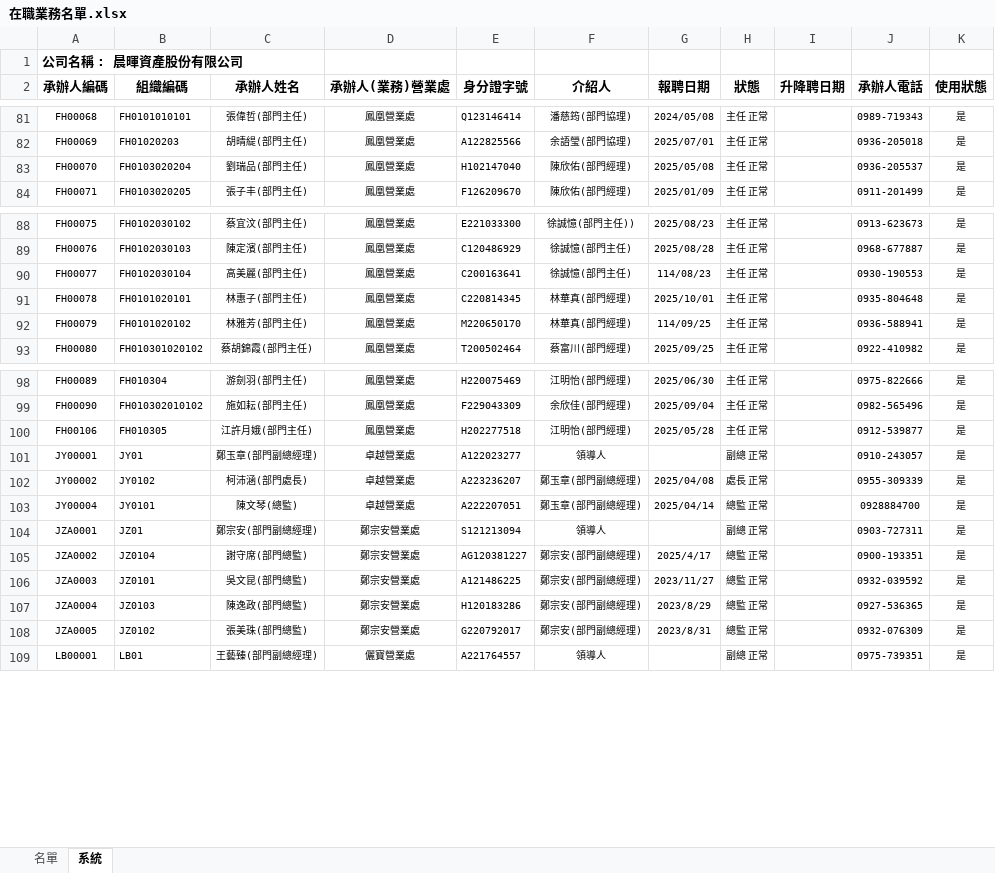
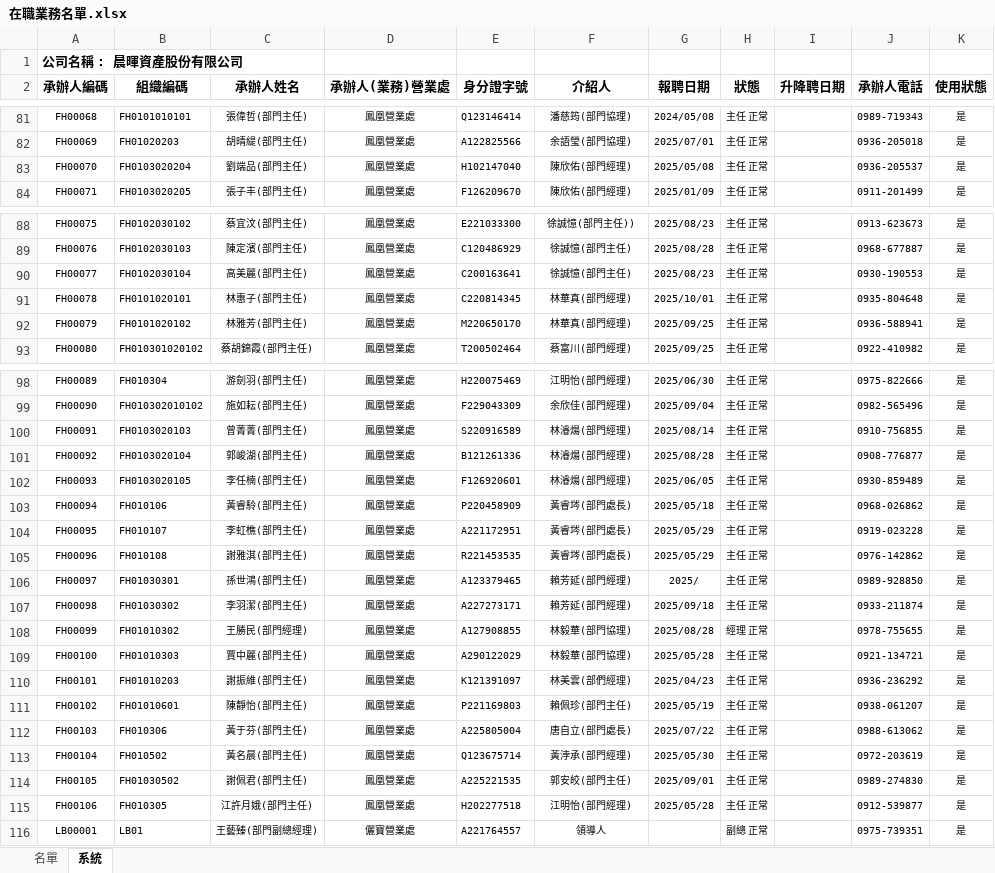
Before and after one commit to m9606286/green-garden-app, an Excel workbook: my_app/在職業務名單.xlsx, sheet 系統, drawn as a sheet; only a part is shown, gaps mark what is left out; values as stored, in another font and other column widths than the file's, no borders; removed rows and columns are numbered as before the commit, all else as after; the diff covers the shown part only; the diff names each change by its address in the sheet, - before the commit and + after, or states it on an @@ line.

Commit message:
Add files via upload

```diff
--- a/my_app/在職業務名單.xlsx (sheet 系統)
+++ b/my_app/在職業務名單.xlsx (sheet 系統)
-C83 (承辦人姓名): 劉瑞品(部門主任)
+C83 (承辦人姓名): 劉端品(部門主任)
-G90 (報聘日期): 114/08/23
+G90 (報聘日期): 2025/08/23
-G92 (報聘日期): 114/09/25
+G92 (報聘日期): 2025/09/25
+row 100: FH00091 | FH0103020103 | 曾菁菁(部門主任) | 鳳凰營業處 | S220916589 | 林濬煬(部門經理) | 2025/08/14 | 主任 正常 |  | 0910-756855 | 是
+row 101: FH00092 | FH0103020104 | 郭峻湖(部門主任) | 鳳凰營業處 | B121261336 | 林濬煬(部門經理) | 2025/08/28 | 主任 正常 |  | 0908-776877 | 是
+row 102: FH00093 | FH0103020105 | 李任楠(部門主任) | 鳳凰營業處 | F126920601 | 林濬煬(部門經理) | 2025/06/05 | 主任 正常 |  | 0930-859489 | 是
+row 103: FH00094 | FH010106 | 黃睿駖(部門主任) | 鳳凰營業處 | P220458909 | 黃睿埁(部門處長) | 2025/05/18 | 主任 正常 |  | 0968-026862 | 是
+row 104: FH00095 | FH010107 | 李虹樵(部門主任) | 鳳凰營業處 | A221172951 | 黃睿埁(部門處長) | 2025/05/29 | 主任 正常 |  | 0919-023228 | 是
+row 105: FH00096 | FH010108 | 謝雅淇(部門主任) | 鳳凰營業處 | R221453535 | 黃睿埁(部門處長) | 2025/05/29 | 主任 正常 |  | 0976-142862 | 是
+row 106: FH00097 | FH01030301 | 孫世鴻(部門主任) | 鳳凰營業處 | A123379465 | 賴芳延(部門經理) | 2025/ | 主任 正常 |  | 0989-928850 | 是
+row 107: FH00098 | FH01030302 | 李羽潔(部門主任) | 鳳凰營業處 | A227273171 | 賴芳延(部門經理) | 2025/09/18 | 主任 正常 |  | 0933-211874 | 是
+row 108: FH00099 | FH01010302 | 王勝民(部門經理) | 鳳凰營業處 | A127908855 | 林毅華(部門協理) | 2025/08/28 | 經理 正常 |  | 0978-755655 | 是
+row 109: FH00100 | FH01010303 | 賈中麗(部門主任) | 鳳凰營業處 | A290122029 | 林毅華(部門協理) | 2025/05/28 | 主任 正常 |  | 0921-134721 | 是
+row 110: FH00101 | FH01010203 | 謝振維(部門主任) | 鳳凰營業處 | K121391097 | 林美雲(部們經理) | 2025/04/23 | 主任 正常 |  | 0936-236292 | 是
+row 111: FH00102 | FH01010601 | 陳靜怡(部門主任) | 鳳凰營業處 | P221169803 | 賴佩珍(部門主任) | 2025/05/19 | 主任 正常 |  | 0938-061207 | 是
+row 112: FH00103 | FH010306 | 黃于芬(部門主任) | 鳳凰營業處 | A225805004 | 唐自立(部門處長) | 2025/07/22 | 主任 正常 |  | 0988-613062 | 是
+row 113: FH00104 | FH010502 | 黃名晨(部門主任) | 鳳凰營業處 | Q123675714 | 黃浡承(部門經理) | 2025/05/30 | 主任 正常 |  | 0972-203619 | 是
+row 114: FH00105 | FH01030502 | 謝佩君(部門主任) | 鳳凰營業處 | A225221535 | 郭安皎(部門主任) | 2025/09/01 | 主任 正常 |  | 0989-274830 | 是
-row 101: JY00001 | JY01 | 鄭玉章(部門副總經理) | 卓越營業處 | A122023277 | 領導人 |  | 副總 正常 |  | 0910-243057 | 是
-row 102: JY00002 | JY0102 | 柯沛涵(部門處長) | 卓越營業處 | A223236207 | 鄭玉章(部門副總經理) | 2025/04/08 | 處長 正常 |  | 0955-309339 | 是
-row 103: JY00004 | JY0101 | 陳文琴(總監) | 卓越營業處 | A222207051 | 鄭玉章(部門副總經理) | 2025/04/14 | 總監 正常 |  | 0928884700 | 是
-row 104: JZA0001 | JZ01 | 鄭宗安(部門副總經理) | 鄭宗安營業處 | S121213094 | 領導人 |  | 副總 正常 |  | 0903-727311 | 是
-row 105: JZA0002 | JZ0104 | 謝守席(部門總監) | 鄭宗安營業處 | AG120381227 | 鄭宗安(部門副總經理) | 2025/4/17 | 總監 正常 |  | 0900-193351 | 是
-row 106: JZA0003 | JZ0101 | 吳文昆(部門總監) | 鄭宗安營業處 | A121486225 | 鄭宗安(部門副總經理) | 2023/11/27 | 總監 正常 |  | 0932-039592 | 是
-row 107: JZA0004 | JZ0103 | 陳逸政(部門總監) | 鄭宗安營業處 | H120183286 | 鄭宗安(部門副總經理) | 2023/8/29 | 總監 正常 |  | 0927-536365 | 是
-row 108: JZA0005 | JZ0102 | 張美珠(部門總監) | 鄭宗安營業處 | G220792017 | 鄭宗安(部門副總經理) | 2023/8/31 | 總監 正常 |  | 0932-076309 | 是
```
Also changed, not shown: 5 added rows and 2 edited cells elsewhere in this sheet, sheet 名單, formulas that keep their value.
